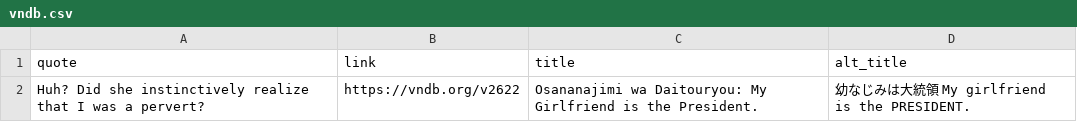
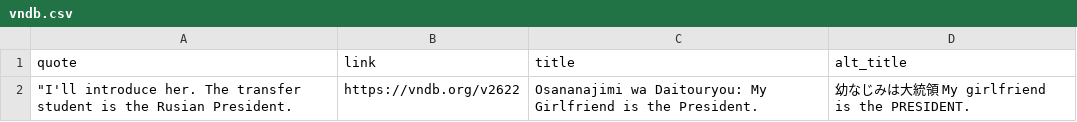
Before and after one commit to vndb-quote-service/vndb-quotes, a CSV file: vndb.csv, drawn as a sheet.

```diff
--- a/vndb.csv
+++ b/vndb.csv
@@ -1,2 +1,2 @@
 "quote","link","title","alt_title"
-"Huh? Did she instinctively realize that I was a pervert?","https://vndb.org/v2622","Osananajimi wa Daitouryou: My Girlfriend is the President.","幼なじみは大統領 My girlfriend is the PRESIDENT."
+"""I'll introduce her. The transfer student is the Rusian President.","https://vndb.org/v2622","Osananajimi wa Daitouryou: My Girlfriend is the President.","幼なじみは大統領 My girlfriend is the PRESIDENT."
```
Also changed, not shown: vndb.tsv, 2 other files.
